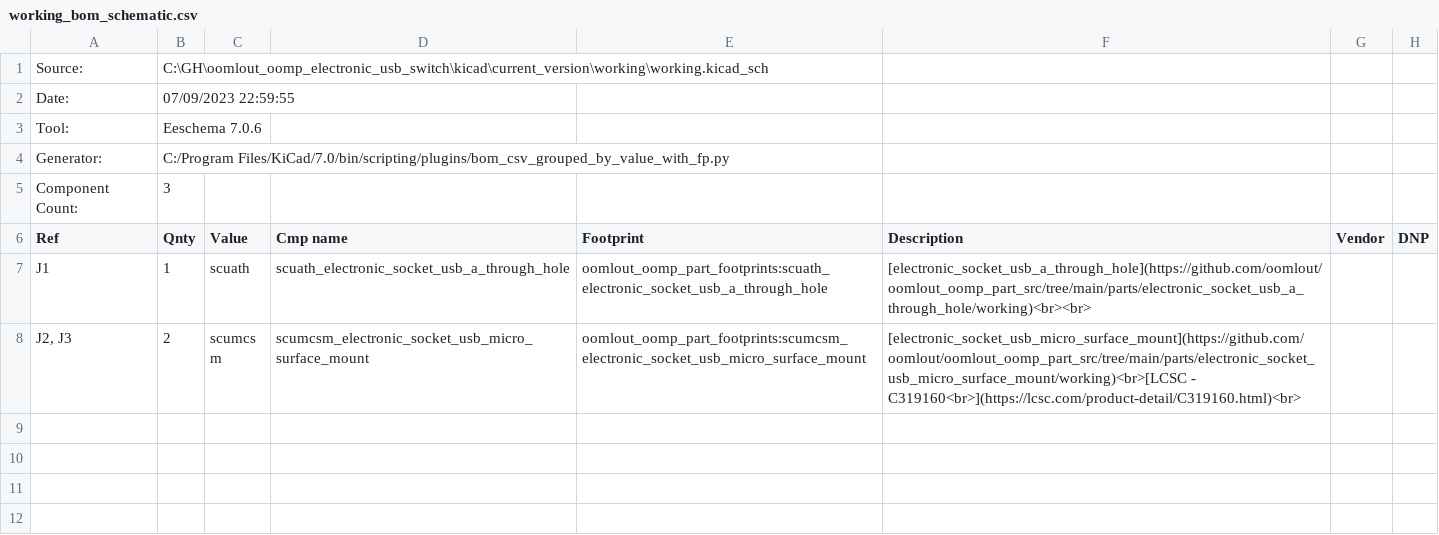
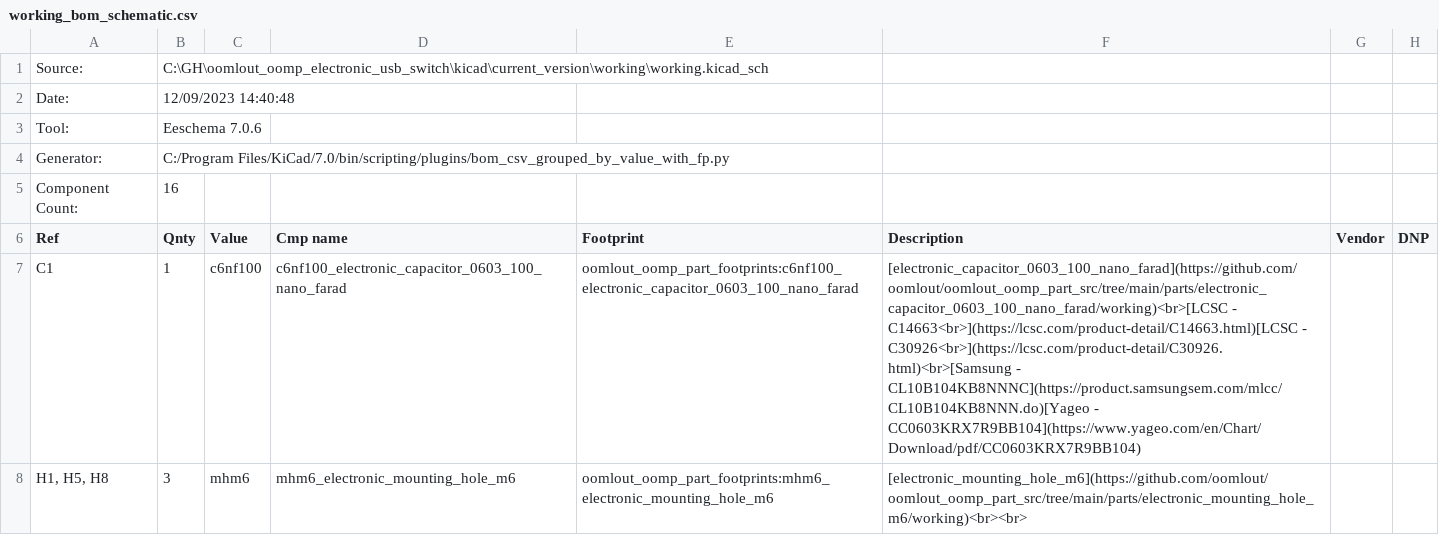
Before and after one commit to oomlout/oomlout_oomp_electronic_project_usb_switch, a CSV file: kicad/current_version/working/working_bom_schematic.csv, drawn as a sheet; only a part is shown; the shorter side is filled out with more unchanged rows; the diff covers the shown part only; the diff names each change by its address in the sheet, - before the commit and + after, or states it on an @@ line.

```diff
--- a/kicad/current_version/working/working_bom_schematic.csv
+++ b/kicad/current_version/working/working_bom_schematic.csv
-B2 (Qnty): 07/09/2023 22:59:55
+B2 (Qnty): 12/09/2023 14:40:48
-B5 (Qnty): 3
+B5 (Qnty): 16
+row 7: C1 | 1 | c6nf100 | c6nf100_electronic_capacitor_0603_100_nano_farad | oomlout_oomp_part_footprints:c6nf100_electronic_capacitor_0603_100_nano_farad | [electronic_capacitor_0603_100_nano_farad](https://github.com/oomlout/oomlout_oomp_part_src/tree/main/parts/electronic_capacitor_0603_100_nano_farad/working)<br>[LCSC - C14663<br>](https://lcsc.com/product-detail/C14663.html)[LCSC - C30926<br>](https://lcsc.com/product-detail/C30926.html)<br>[Samsung - CL10B104KB8NNNC](https://product.samsungsem.com/mlcc/CL10B104KB8NNN.do)[Yageo - CC0603KRX7R9BB104](https://www.yageo.com/en/Chart/Download/pdf/CC0603KRX7R9BB104)
+row 8: H1, H5, H8 | 3 | mhm6 | mhm6_electronic_mounting_hole_m6 | oomlout_oomp_part_footprints:mhm6_electronic_mounting_hole_m6 | [electronic_mounting_hole_m6](https://github.com/oomlout/oomlout_oomp_part_src/tree/main/parts/electronic_mounting_hole_m6/working)<br><br>
```
Also changed, not shown: 5 added rows elsewhere in this file, 41 other files.
